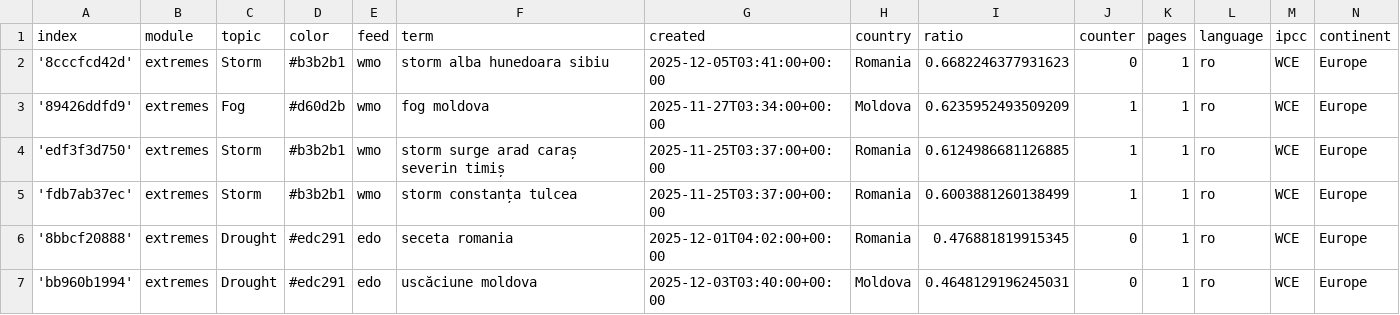
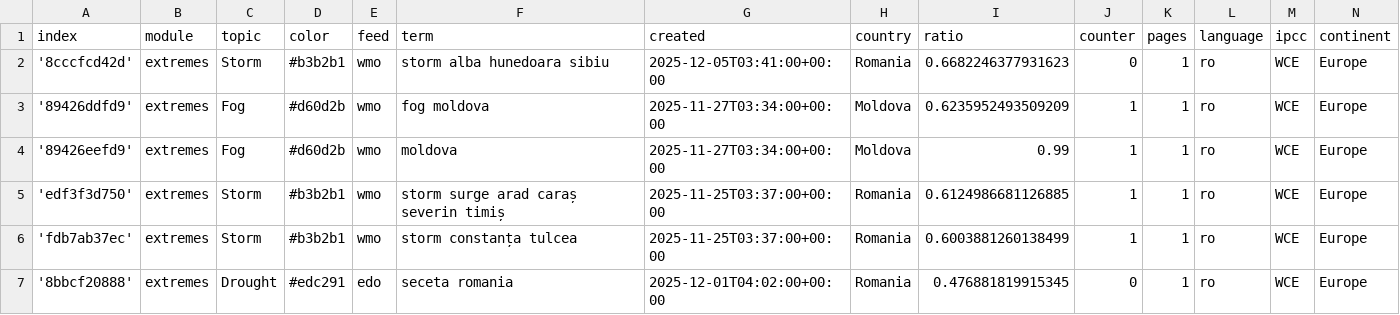
Before and after one commit to TinoH91news/romanianExtremes, a CSV file: terms.csv, drawn as a sheet; only a part is shown; the shorter side is filled out with more unchanged rows; the diff names each change by its address in the sheet, - before the commit and + after, or states it on an @@ line.

Commit message:
Update terms.csv

```diff
--- a/terms.csv
+++ b/terms.csv
+row 4: '89426eefd9' | extremes | Fog | #d60d2b | wmo | moldova | 2025-11-27T03:34:00+00:00 | Moldova | 0.99 | 1 | 1 | ro | WCE | Europe
```
